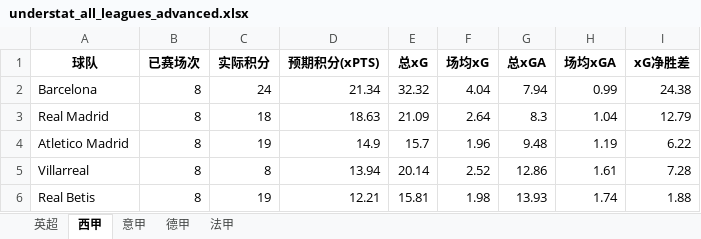
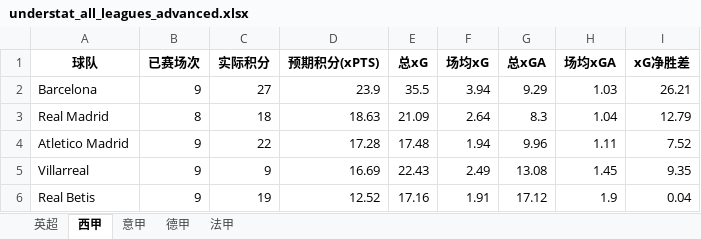
Before and after one commit to tompsq/soccer-not, an Excel workbook: understat_all_leagues_advanced.xlsx, sheet 西甲, drawn as a sheet; only a part is shown; values as stored, in another font and other column widths than the file's, no borders; the diff covers the shown part only; the diff names each change by its address in the sheet, - before the commit and + after, or states it on an @@ line.

```diff
--- a/understat_all_leagues_advanced.xlsx (sheet 西甲)
+++ b/understat_all_leagues_advanced.xlsx (sheet 西甲)
-B2 (已赛场次): 8
+B2 (已赛场次): 9
-C2 (实际积分): 24
+C2 (实际积分): 27
-D2 (预期积分(xPTS)): 21.34
+D2 (预期积分(xPTS)): 23.9
-E2 (总xG): 32.32
+E2 (总xG): 35.5
-F2 (场均xG): 4.04
+F2 (场均xG): 3.94
-G2 (总xGA): 7.94
+G2 (总xGA): 9.29
-H2 (场均xGA): 0.99
+H2 (场均xGA): 1.03
-I2 (xG净胜差): 24.38
+I2 (xG净胜差): 26.21
-B4:B6 (已赛场次): 8
+B4:B6 (已赛场次): 9
-C4 (实际积分): 19
+C4 (实际积分): 22
-D4 (预期积分(xPTS)): 14.9
+D4 (预期积分(xPTS)): 17.28
-E4 (总xG): 15.7
+E4 (总xG): 17.48
-F4 (场均xG): 1.96
+F4 (场均xG): 1.94
-G4 (总xGA): 9.48
+G4 (总xGA): 9.96
-H4 (场均xGA): 1.19
+H4 (场均xGA): 1.11
-I4 (xG净胜差): 6.22
+I4 (xG净胜差): 7.52
-C5 (实际积分): 8
+C5 (实际积分): 9
-D5 (预期积分(xPTS)): 13.94
+D5 (预期积分(xPTS)): 16.69
-E5 (总xG): 20.14
+E5 (总xG): 22.43
-F5 (场均xG): 2.52
+F5 (场均xG): 2.49
-G5 (总xGA): 12.86
+G5 (总xGA): 13.08
-H5 (场均xGA): 1.61
+H5 (场均xGA): 1.45
-I5 (xG净胜差): 7.28
+I5 (xG净胜差): 9.35
-D6 (预期积分(xPTS)): 12.21
+D6 (预期积分(xPTS)): 12.52
-E6 (总xG): 15.81
+E6 (总xG): 17.16
-F6 (场均xG): 1.98
+F6 (场均xG): 1.91
-G6 (总xGA): 13.93
+G6 (总xGA): 17.12
-H6 (场均xGA): 1.74
+H6 (场均xGA): 1.9
-I6 (xG净胜差): 1.88
+I6 (xG净胜差): 0.04
```
Also changed, not shown: 3 added rows, 3 removed rows and 8 edited cells elsewhere in this sheet, sheet 德甲, sheet 英超, sheet 法甲, sheet 意甲.
